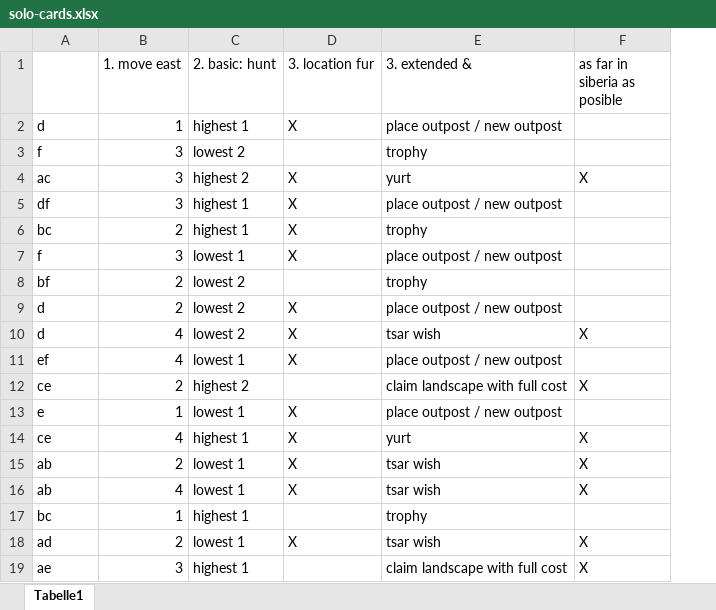
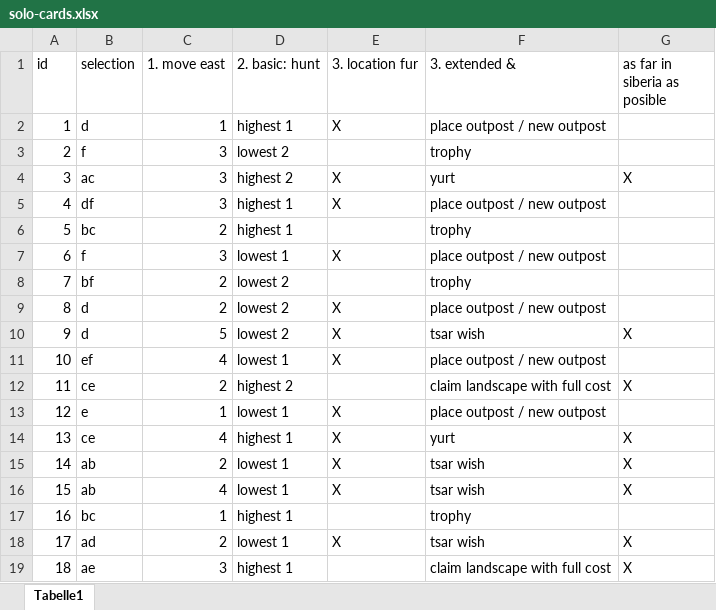
Before and after one commit to brdgm/stroganov-solo-helper, an Excel workbook: src/assets/solo-cards.xlsx, sheet Tabelle1, drawn as a sheet; values as stored, in another font and other column widths than the file's, no borders; addresses are those after the commit; the diff names each change by its address in the sheet, - before the commit and + after, or states it on an @@ line.

Commit message:
cards

```diff
--- a/src/assets/solo-cards.xlsx (sheet Tabelle1)
+++ b/src/assets/solo-cards.xlsx (sheet Tabelle1)
+column A (id), rows 2-19: 1 | 2 | 3 | 4 | 5 | 6 | 7 | 8 | 9 | 10 | 11 | 12 | 13 | 14 | 15 | 16 | 17 | 18
-B1: (empty)
+B1: selection
-E6 (3. location fur): X
+E6 (3. location fur): (empty)
-C10 (1. move east): 4
+C10 (1. move east): 5
```
Also changed, not shown: 4 other files.
